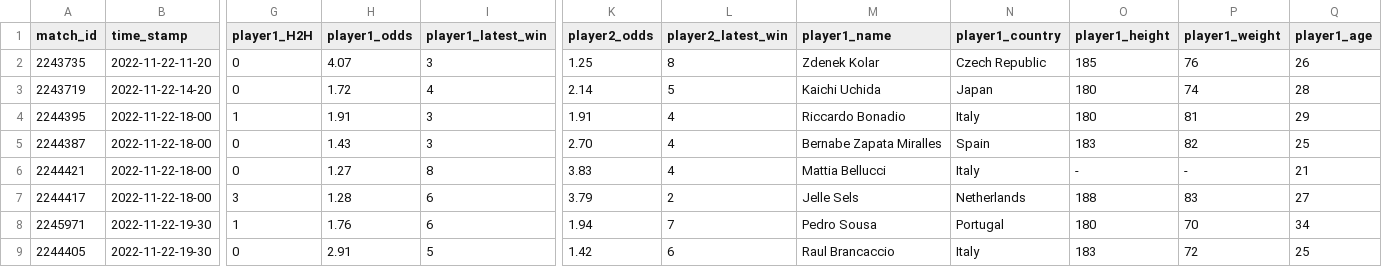
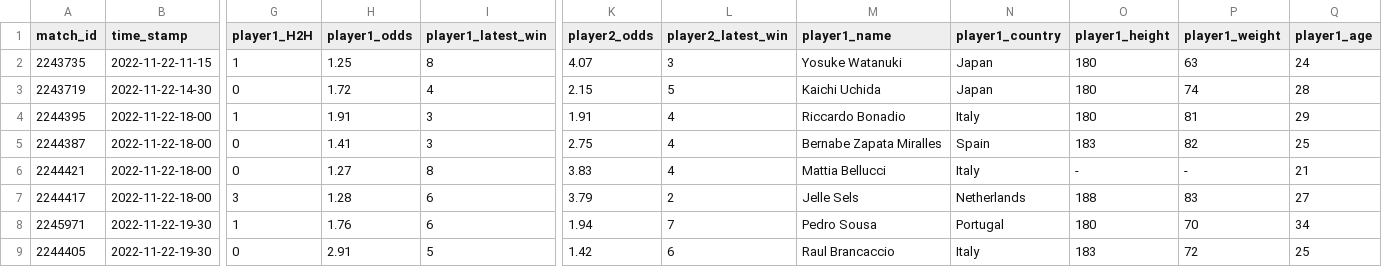
Before and after one commit to ebijun1007/tennis_all_tour_scraper, a CSV file: data/next_48_hours_match.csv, drawn as a sheet; only a part is shown, gaps mark what is left out; the diff covers the shown part only; the diff names each change by its address in the sheet, - before the commit and + after, or states it on an @@ line.

Commit message:
Update Match Schedules

```diff
--- a/data/next_48_hours_match.csv
+++ b/data/next_48_hours_match.csv
-B2 (time_stamp): 2022-11-22-11-20
+B2 (time_stamp): 2022-11-22-11-15
-G2 (player1_H2H): 0
+G2 (player1_H2H): 1
-H2 (player1_odds): 4.07
+H2 (player1_odds): 1.25
-I2 (player1_latest_win): 3
+I2 (player1_latest_win): 8
-K2 (player2_odds): 1.25
+K2 (player2_odds): 4.07
-L2 (player2_latest_win): 8
+L2 (player2_latest_win): 3
-M2 (player1_name): Zdenek Kolar
+M2 (player1_name): Yosuke Watanuki
-N2 (player1_country): Czech Republic
+N2 (player1_country): Japan
-O2 (player1_height): 185
+O2 (player1_height): 180
-P2 (player1_weight): 76
+P2 (player1_weight): 63
-Q2 (player1_age): 26
+Q2 (player1_age): 24
-B3 (time_stamp): 2022-11-22-14-20
+B3 (time_stamp): 2022-11-22-14-30
-K3 (player2_odds): 2.14
+K3 (player2_odds): 2.15
-H5 (player1_odds): 1.43
+H5 (player1_odds): 1.41
-K5 (player2_odds): 2.70
+K5 (player2_odds): 2.75
```
Also changed, not shown: 45 edited cells elsewhere in this file.
